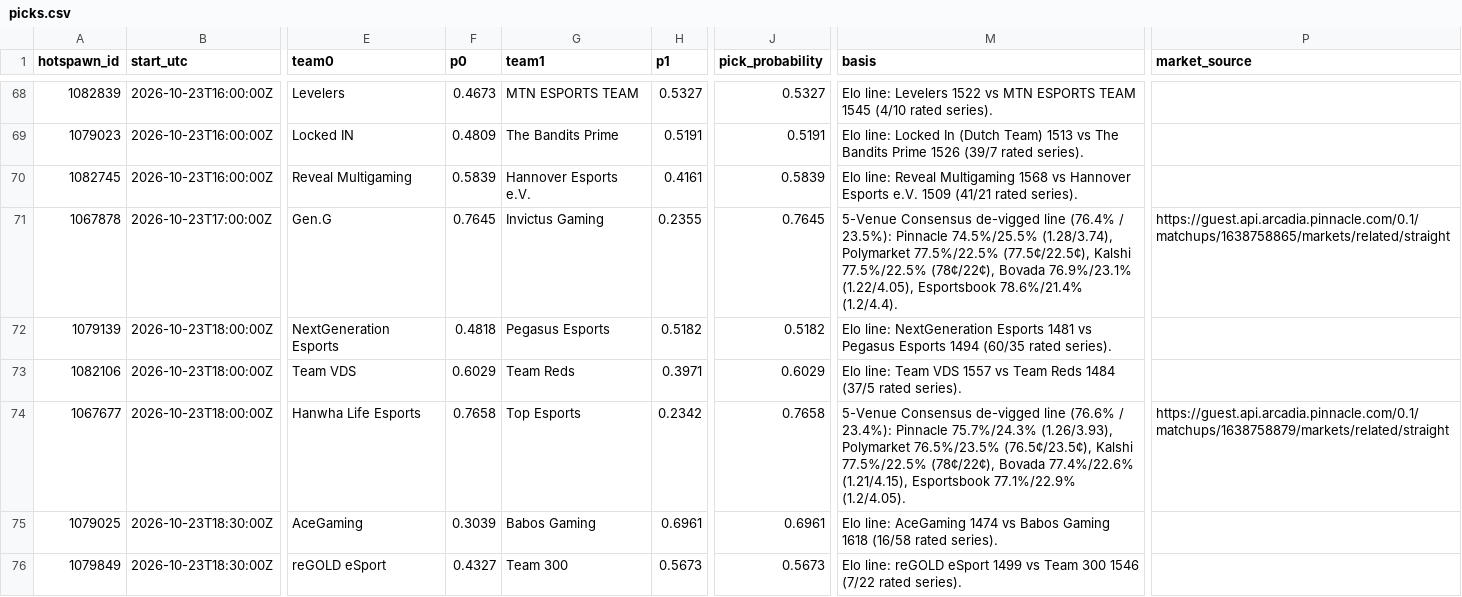
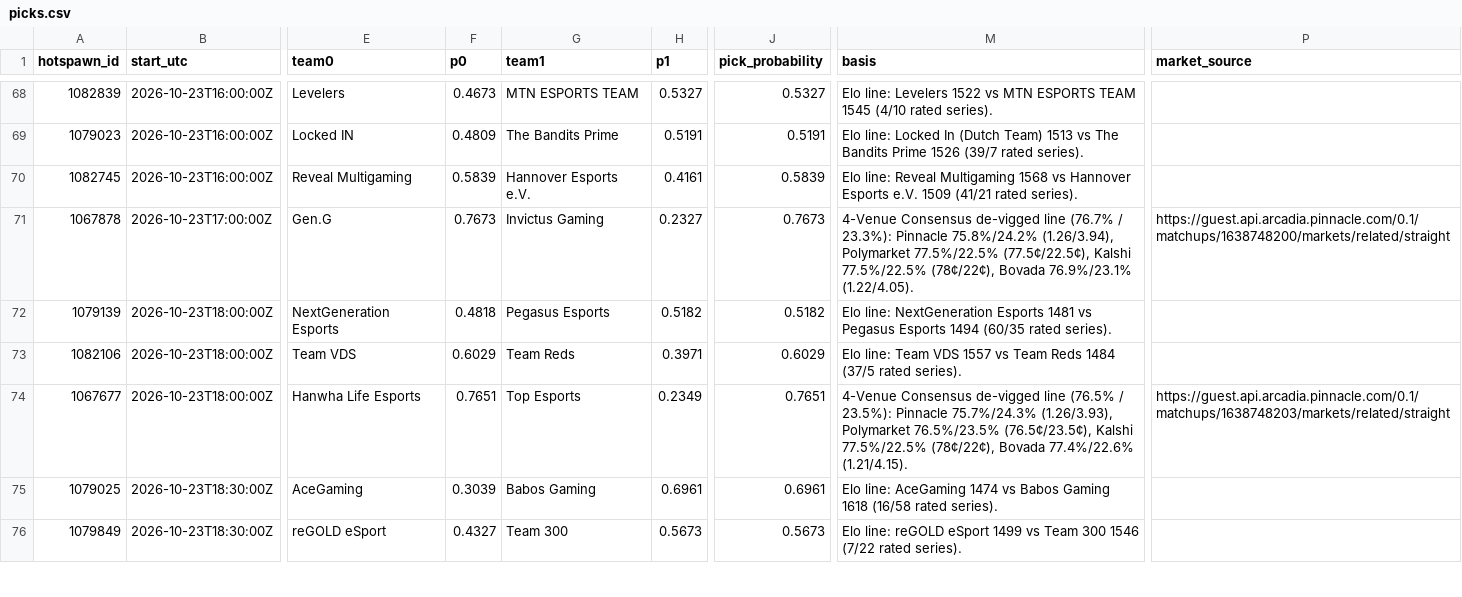
Before and after one commit to karagemop466-tech/LOLHOTSPAWN1, a CSV file: data/picks.csv, drawn as a sheet; only a part is shown, gaps mark what is left out; the diff covers the shown part only; the diff names each change by its address in the sheet, - before the commit and + after, or states it on an @@ line.

Commit message:
feat(site): mobile pick table, executive summary with unresolved section, manual source audit
Co-authored-by: arena-agent <297053741+arena-agent@users.noreply.github.com>

```diff
--- a/data/picks.csv
+++ b/data/picks.csv
-F71 (p0): 0.7645
+F71 (p0): 0.7673
-H71 (p1): 0.2355
+H71 (p1): 0.2327
-J71 (pick_probability): 0.7645
+J71 (pick_probability): 0.7673
-M71 (basis): 5-Venue Consensus de-vigged line (76.4% / 23.5%): Pinnacle 74.5%/25.5% (1.28/3.74), Polymarket 77.5%/22.5% (77.5¢/22.5¢), Kalshi 77.5%/22.5% (78¢/22¢), Bovada 76.9%/23.1% (1.22/4.05), Esportsbook 78.6%/21.4% (1.2/4.4).
+M71 (basis): 4-Venue Consensus de-vigged line (76.7% / 23.3%): Pinnacle 75.8%/24.2% (1.26/3.94), Polymarket 77.5%/22.5% (77.5¢/22.5¢), Kalshi 77.5%/22.5% (78¢/22¢), Bovada 76.9%/23.1% (1.22/4.05).
-P71 (market_source): https://guest.api.arcadia.pinnacle.com/0.1/matchups/1638758865/markets/related/straight
+P71 (market_source): https://guest.api.arcadia.pinnacle.com/0.1/matchups/1638748200/markets/related/straight
-F74 (p0): 0.7658
+F74 (p0): 0.7651
-H74 (p1): 0.2342
+H74 (p1): 0.2349
-J74 (pick_probability): 0.7658
+J74 (pick_probability): 0.7651
-M74 (basis): 5-Venue Consensus de-vigged line (76.6% / 23.4%): Pinnacle 75.7%/24.3% (1.26/3.93), Polymarket 76.5%/23.5% (76.5¢/23.5¢), Kalshi 77.5%/22.5% (78¢/22¢), Bovada 77.4%/22.6% (1.21/4.15), Esportsbook 77.1%/22.9% (1.2/4.05).
+M74 (basis): 4-Venue Consensus de-vigged line (76.5% / 23.5%): Pinnacle 75.7%/24.3% (1.26/3.93), Polymarket 76.5%/23.5% (76.5¢/23.5¢), Kalshi 77.5%/22.5% (78¢/22¢), Bovada 77.4%/22.6% (1.21/4.15).
-P74 (market_source): https://guest.api.arcadia.pinnacle.com/0.1/matchups/1638758879/markets/related/straight
+P74 (market_source): https://guest.api.arcadia.pinnacle.com/0.1/matchups/1638748203/markets/related/straight
```
Also changed, not shown: 38 edited cells elsewhere in this file, 25 other files.
